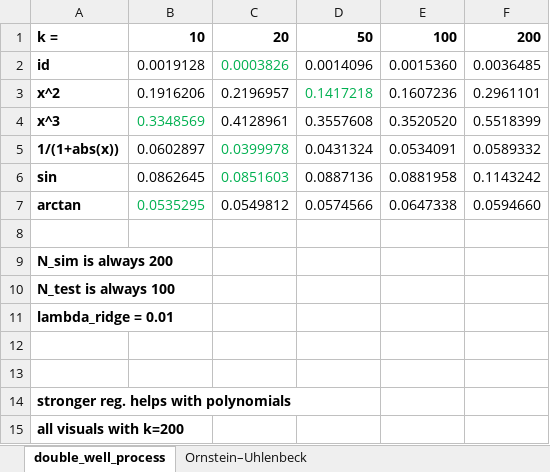
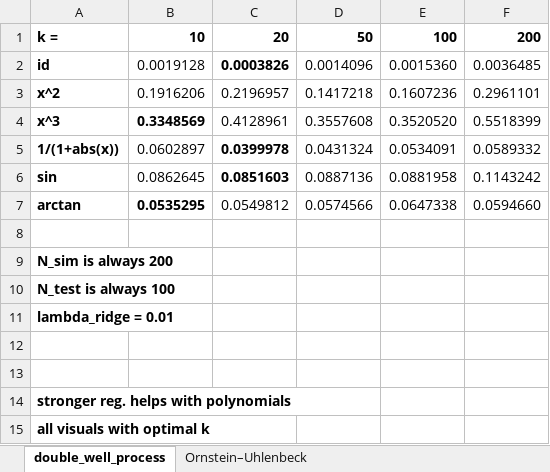
Before and after one commit to vdrvar/signature_randomization_differential-equations, an Excel workbook: simulation_results.xlsx, sheet double_well_process, drawn as a sheet; values as stored, in another font and other column widths than the file's, no borders; the diff names each change by its address in the sheet, - before the commit and + after, or states it on an @@ line.

```diff
--- a/simulation_results.xlsx (sheet double_well_process)
+++ b/simulation_results.xlsx (sheet double_well_process)
@@ C2 bold: off → on, text colour: #00B050 → black @@
-D3 text colour: #00B050
+D3 text colour: black
@@ B4 bold: off → on, text colour: #00B050 → black @@
@@ C5:C6 bold: off → on, text colour: #00B050 → black @@
@@ B7 bold: off → on, text colour: #00B050 → black @@
-A15: all visuals with k=200
+A15: all visuals with optimal k
```
Also changed, not shown: sheet Ornstein–Uhlenbeck.
